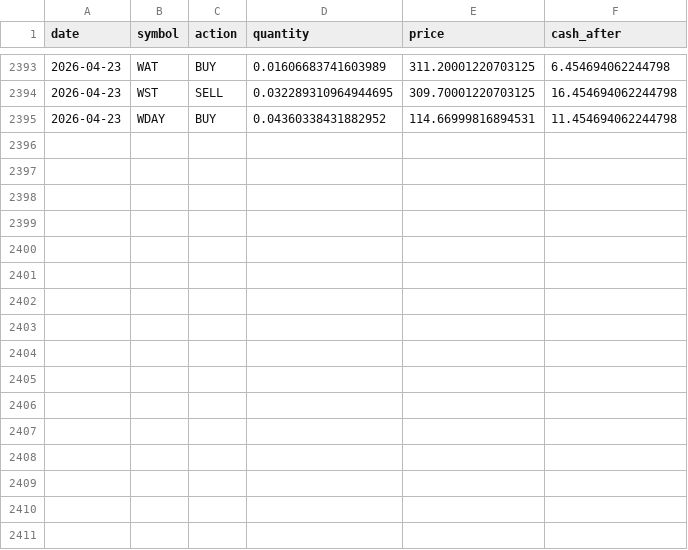
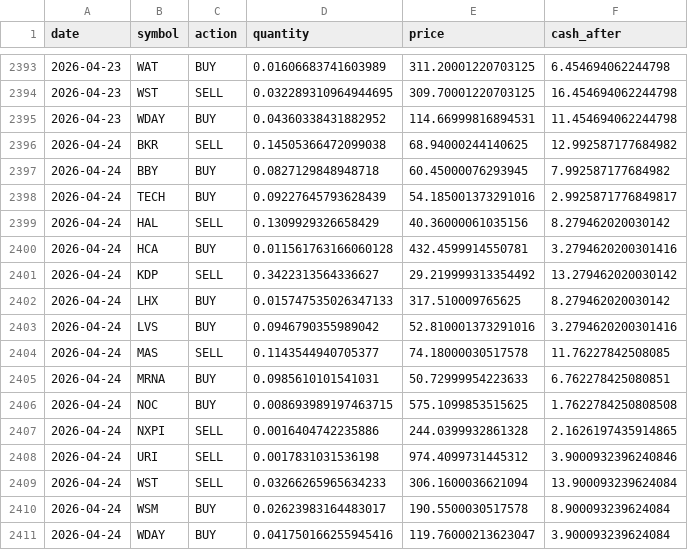
Before and after one commit to TechGroei/Test_Stock_Trading_Strategy, a CSV file: data/trades_history.csv, drawn as a sheet; only a part is shown, gaps mark what is left out.

Commit message:
Update portfolio, trades & performance [skip ci]

```diff
--- a/data/trades_history.csv
+++ b/data/trades_history.csv
@@ -2395 +2395,17 @@ date,symbol,action,quantity,price,cash_after
 2026-04-23,WDAY,BUY,0.04360338431882952,114.66999816894531,11.454694062244798
+2026-04-24,BKR,SELL,0.14505366472099038,68.94000244140625,12.992587177684982
+2026-04-24,BBY,BUY,0.0827129848948718,60.45000076293945,7.992587177684982
+2026-04-24,TECH,BUY,0.09227645793628439,54.185001373291016,2.9925871776849817
+2026-04-24,HAL,SELL,0.1309929326658429,40.36000061035156,8.279462020030142
+2026-04-24,HCA,BUY,0.011561763166060128,432.4599914550781,3.2794620200301416
+2026-04-24,KDP,SELL,0.3422313564336627,29.219999313354492,13.279462020030142
+2026-04-24,LHX,BUY,0.015747535026347133,317.510009765625,8.279462020030142
+2026-04-24,LVS,BUY,0.0946790355989042,52.810001373291016,3.2794620200301416
+2026-04-24,MAS,SELL,0.1143544940705377,74.18000030517578,11.76227842508085
+2026-04-24,MRNA,BUY,0.0985610101541031,50.72999954223633,6.762278425080851
+2026-04-24,NOC,BUY,0.008693989197463715,575.1099853515625,1.7622784250808508
+2026-04-24,NXPI,SELL,0.0016404742235886,244.0399932861328,2.1626197435914865
+2026-04-24,URI,SELL,0.0017831031536198,974.4099731445312,3.9000932396240846
+2026-04-24,WST,SELL,0.03266265965634233,306.1600036621094,13.900093239624084
+2026-04-24,WSM,BUY,0.02623983164483017,190.5500030517578,8.900093239624084
+2026-04-24,WDAY,BUY,0.041750166255945416,119.76000213623047,3.900093239624084
```
Also changed, not shown: data/portfolio.csv, 1 other file.
